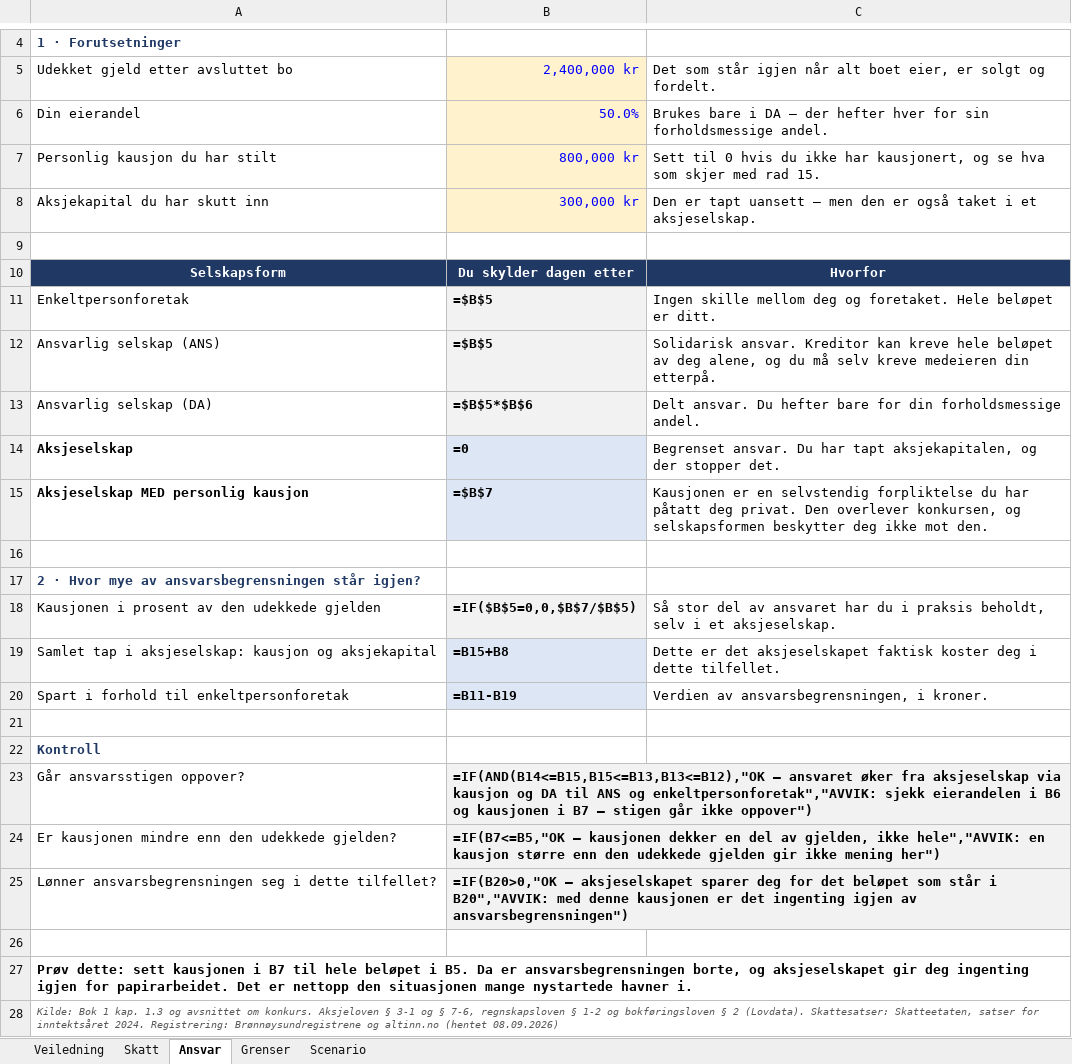
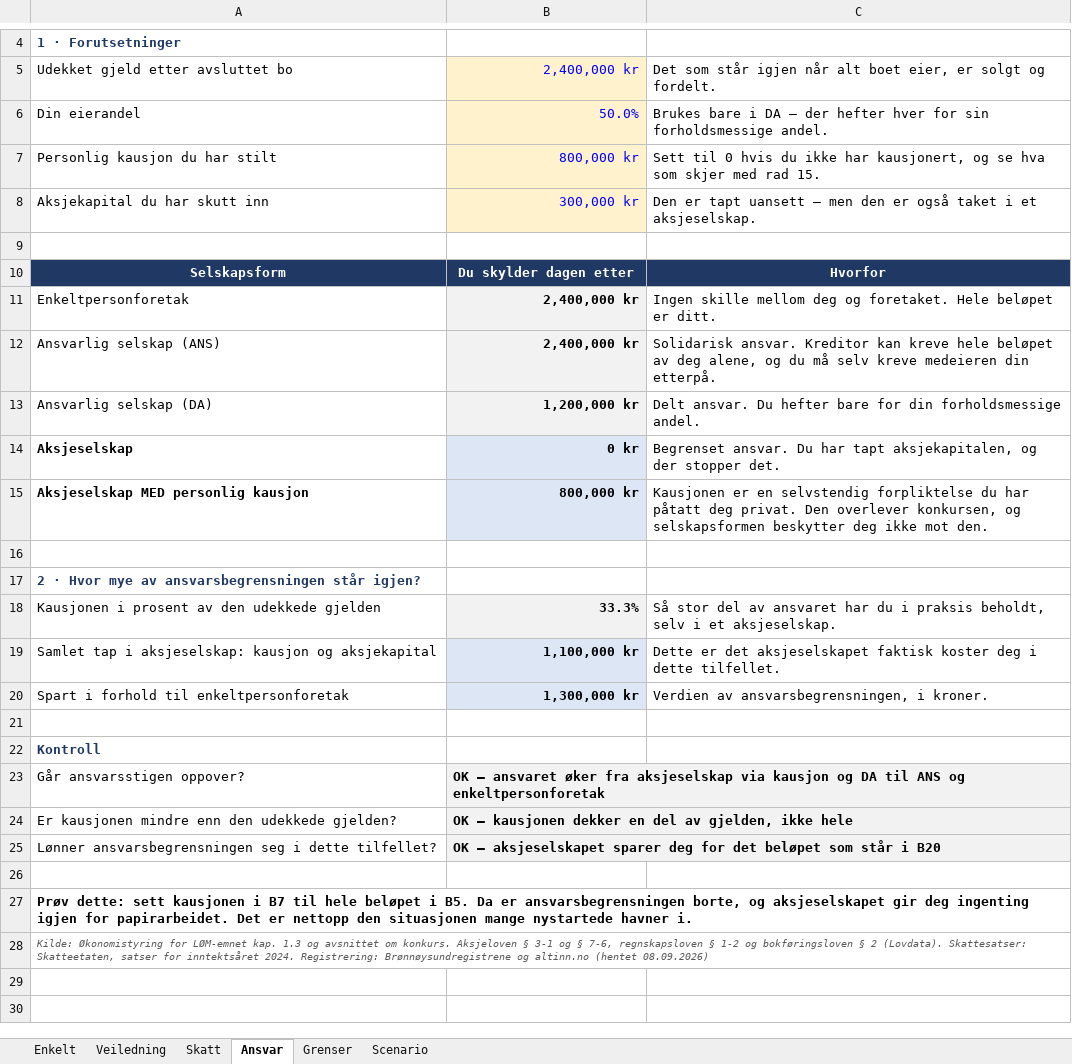
Before and after one commit to Truthseeker1968/lom-app, an Excel workbook: pensum/ok01/LOM_Ovingsark_Okonomistyring_kap01_Selskapsform_og_skatt_NY.xlsx, sheet Ansvar, drawn as a sheet; only a part is shown, gaps mark what is left out; values as stored, in another font and other column widths than the file's, no borders; formulas without a stored value are shown as written; conditional formats not drawn; the diff names each change by its address in the sheet, - before the commit and + after, or states it on an @@ line.

```diff
--- a/pensum/ok01/LOM_Ovingsark_Okonomistyring_kap01_Selskapsform_og_skatt_NY.xlsx (sheet Ansvar)
+++ b/pensum/ok01/LOM_Ovingsark_Okonomistyring_kap01_Selskapsform_og_skatt_NY.xlsx (sheet Ansvar)
+sheet tab: Enkelt
-B11:B12: =$B$5
+B11:B12: 2,400,000 kr
-B13: =$B$5*$B$6
+B13: 1,200,000 kr
-B14: =0
+B14: 0 kr
-B15: =$B$7
+B15: 800,000 kr
-B18: =IF($B$5=0,0,$B$7/$B$5)
+B18: 33.3%
-B19: =B15+B8
+B19: 1,100,000 kr
-B20: =B11-B19
+B20: 1,300,000 kr
-B23: =IF(AND(B14<=B15,B15<=B13,B13<=B12),"OK — ansvaret øker fra aksjeselskap via kausjon og DA til ANS og enkeltpersonforetak","AVVIK: sjekk eierandelen i B6 og kausjonen i B7 — stigen går ikke oppover")
+B23: OK — ansvaret øker fra aksjeselskap via kausjon og DA til ANS og enkeltpersonforetak
-B24: =IF(B7<=B5,"OK — kausjonen dekker en del av gjelden, ikke hele","AVVIK: en kausjon større enn den udekkede gjelden gir ikke mening her")
+B24: OK — kausjonen dekker en del av gjelden, ikke hele
-B25: =IF(B20>0,"OK — aksjeselskapet sparer deg for det beløpet som står i B20","AVVIK: med denne kausjonen er det ingenting igjen av ansvarsbegrensningen")
+B25: OK — aksjeselskapet sparer deg for det beløpet som står i B20
-A28: Kilde: Bok 1 kap. 1.3…
+A28: Kilde: Økonomistyring for LØM-emnet kap. 1.3…
```
Also changed, not shown: sheet Scenario, sheet Skatt, sheet Grenser, sheet Veiledning, 8 other files.
